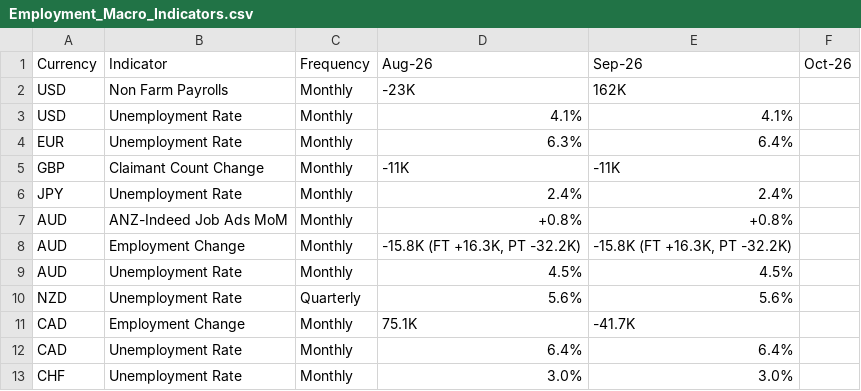
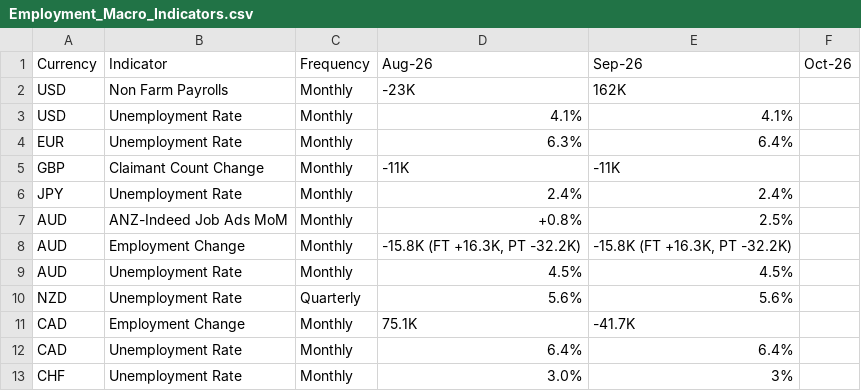
Before and after one commit to jpesmale-one/Macro_Economic_Reporting, a CSV file: data/macro_indicators/Employment_Macro_Indicators.csv, drawn as a sheet.

```diff
--- a/data/macro_indicators/Employment_Macro_Indicators.csv
+++ b/data/macro_indicators/Employment_Macro_Indicators.csv
@@ -6,3 +6,3 @@ GBP,Claimant Count Change,Monthly,-11K,-11K,
 JPY,Unemployment Rate,Monthly,2.4%,2.4%,
-AUD,ANZ-Indeed Job Ads MoM,Monthly,+0.8%,+0.8%,
+AUD,ANZ-Indeed Job Ads MoM,Monthly,+0.8%,2.5%,
 AUD,Employment Change,Monthly,"-15.8K (FT +16.3K, PT -32.2K)","-15.8K (FT +16.3K, PT -32.2K)",
@@ -12,2 +12,2 @@ CAD,Employment Change,Monthly,75.1K,-41.7K,
 CAD,Unemployment Rate,Monthly,6.4%,6.4%,
-CHF,Unemployment Rate,Monthly,3.0%,3.0%,
+CHF,Unemployment Rate,Monthly,3.0%,3%,
```
Also changed, not shown: data/macro_indicators/Interest_Rate_Macro_Indicators.csv, data/macro_indicators/Production_Macro_Indicators.csv, 20 other files.
